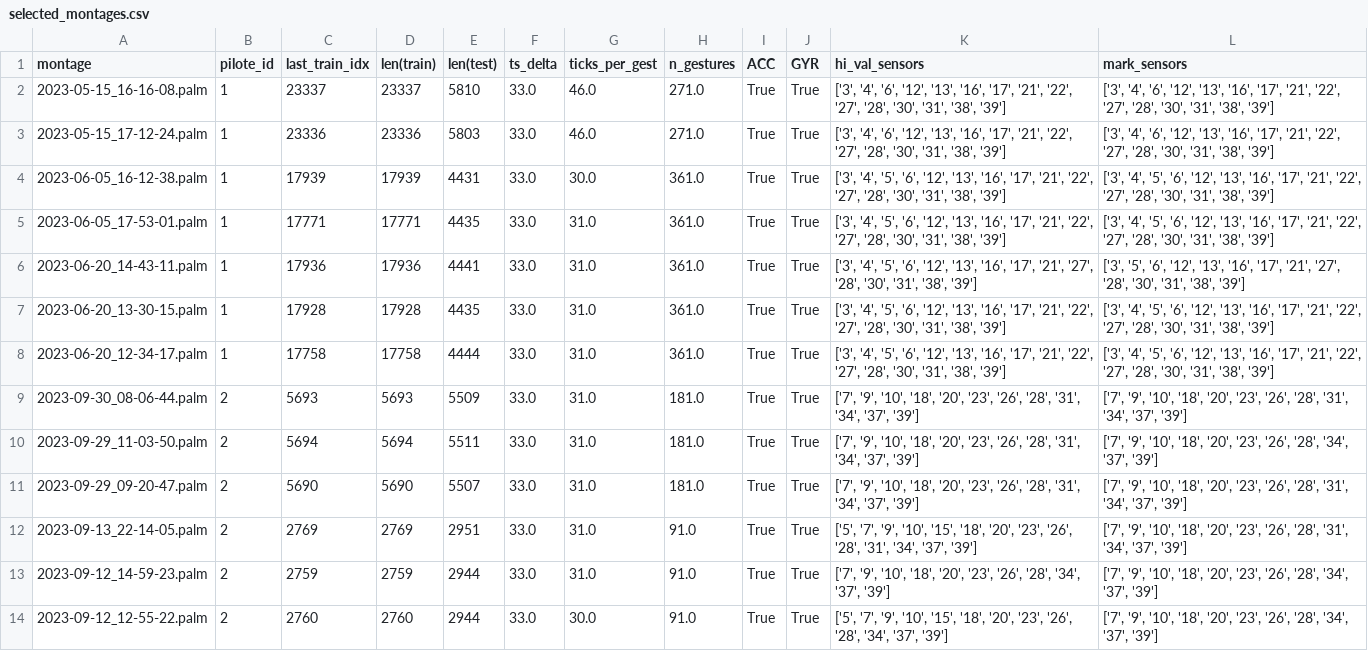
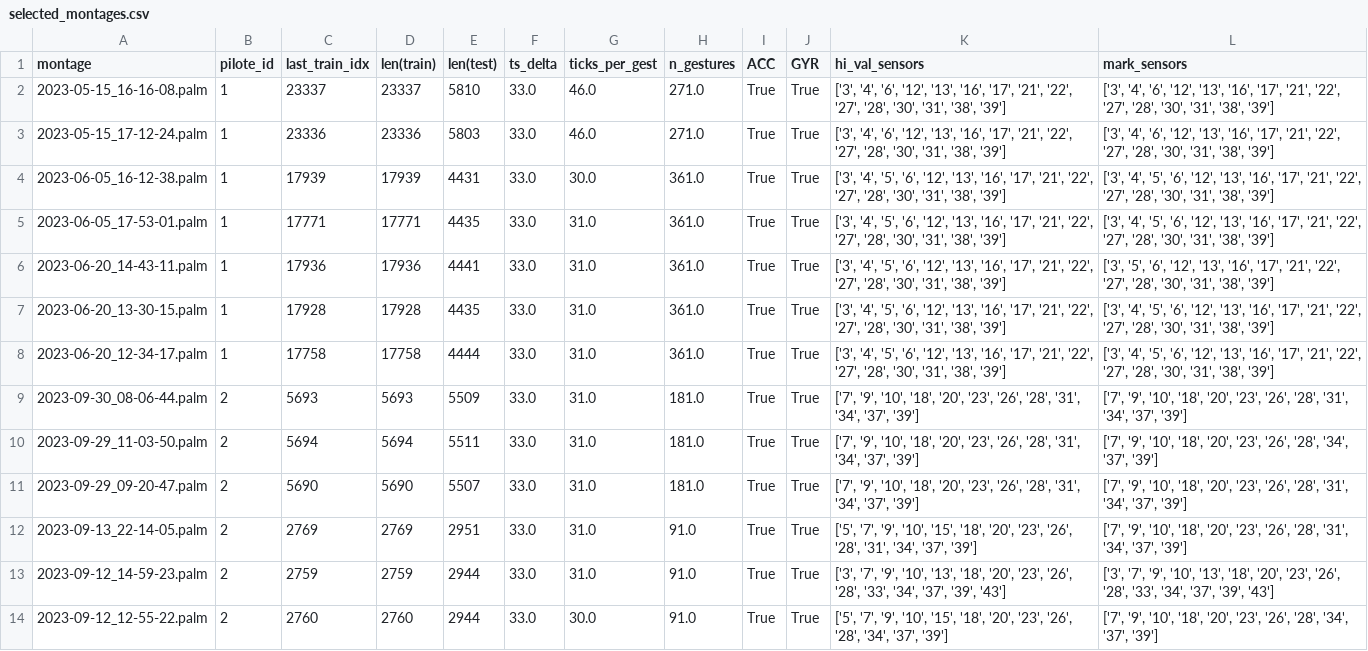
Before and after one commit to sidorov-works/motorica-gestures, a CSV file: marked/selected_montages.csv, drawn as a sheet; only a part is shown.

```diff
--- a/marked/selected_montages.csv
+++ b/marked/selected_montages.csv
@@ -5,3 +5,3 @@ montage,pilote_id,last_train_idx,len(train),len(test),ts_delta,ticks_per_gest,n_
 2023-06-05_17-53-01.palm,1,17771,17771,4435,33.0,31.0,361.0,True,True,"['3', '4', '5', '6', '12', '13', '16', '17', '21', '22', '27', '28', '30', '31', '38', '39']","['3', '4', '5', '6', '12', '13', '16', '17', '21', '22', '27', '28', '30', '31', '38', '39']"
-2023-06-20_14-43-11.palm,1,17936,17936,4441,33.0,31.0,361.0,True,True,"['3', '4', '5', '6', '12', '13', '16', '17', '21', '27', '28', '30', '31', '38', '39']","['3', '5', '6', '12', '13', '16', '17', '21', '27', '28', '30', '31', '38', '39']"
+2023-06-20_14-43-11.palm,1,17936,17936,4441,33.0,31.0,361.0,True,True,"['3', '4', '5', '6', '12', '13', '16', '17', '21', '22', '27', '28', '30', '31', '38', '39']","['3', '5', '6', '12', '13', '16', '17', '21', '22', '27', '28', '30', '31', '38', '39']"
 2023-06-20_13-30-15.palm,1,17928,17928,4435,33.0,31.0,361.0,True,True,"['3', '4', '5', '6', '12', '13', '16', '17', '21', '22', '27', '28', '30', '31', '38', '39']","['3', '4', '5', '6', '12', '13', '16', '17', '21', '22', '27', '28', '30', '31', '38', '39']"
@@ -12,3 +12,3 @@ montage,pilote_id,last_train_idx,len(train),len(test),ts_delta,ticks_per_gest,n_
 2023-09-13_22-14-05.palm,2,2769,2769,2951,33.0,31.0,91.0,True,True,"['5', '7', '9', '10', '15', '18', '20', '23', '26', '28', '31', '34', '37', '39']","['7', '9', '10', '18', '20', '23', '26', '28', '31', '34', '37', '39']"
-2023-09-12_14-59-23.palm,2,2759,2759,2944,33.0,31.0,91.0,True,True,"['7', '9', '10', '18', '20', '23', '26', '28', '34', '37', '39']","['7', '9', '10', '18', '20', '23', '26', '28', '34', '37', '39']"
+2023-09-12_14-59-23.palm,2,2759,2759,2944,33.0,31.0,91.0,True,True,"['3', '7', '9', '10', '13', '18', '20', '23', '26', '28', '33', '34', '37', '39', '43']","['3', '7', '9', '10', '13', '18', '20', '23', '26', '28', '33', '34', '37', '39', '43']"
 2023-09-12_12-55-22.palm,2,2760,2760,2944,33.0,30.0,91.0,True,True,"['5', '7', '9', '10', '15', '18', '20', '23', '26', '28', '34', '37', '39']","['7', '9', '10', '18', '20', '23', '26', '28', '34', '37', '39']"
```
Also changed, not shown: montages/meta_info_extended.csv, 2 other files.
